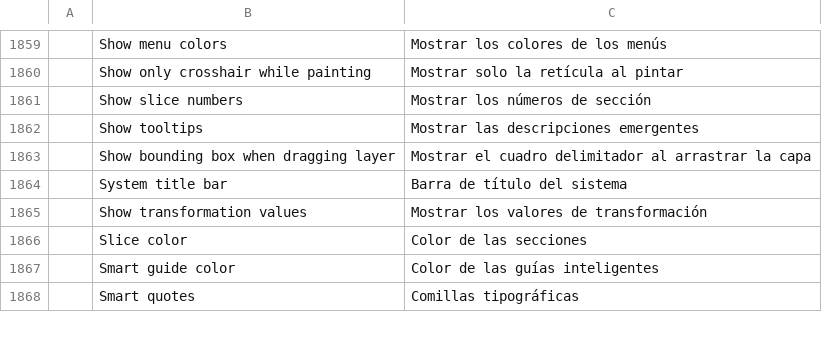
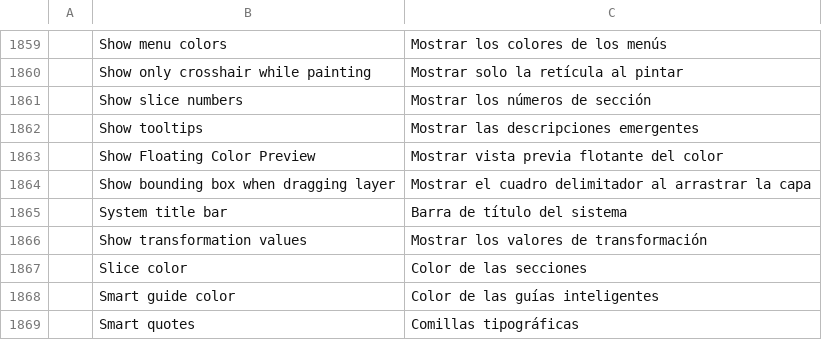
Before and after one commit to mralonsocorona/photocraft, a TSV file: crates/ui-egui/src/i18n/es.tsv, drawn as a sheet; only a part is shown, gaps mark what is left out.

```diff
--- a/crates/ui-egui/src/i18n/es.tsv
+++ b/crates/ui-egui/src/i18n/es.tsv
@@ -1862,2 +1862,3 @@
 	Show tooltips	Mostrar las descripciones emergentes
+	Show Floating Color Preview	Mostrar vista previa flotante del color
 	Show bounding box when dragging layer	Mostrar el cuadro delimitador al arrastrar la capa
```
Also changed, not shown: crates/ui-egui/src/i18n/fr.tsv, crates/ui-egui/src/i18n/id.tsv, 16 other files.
